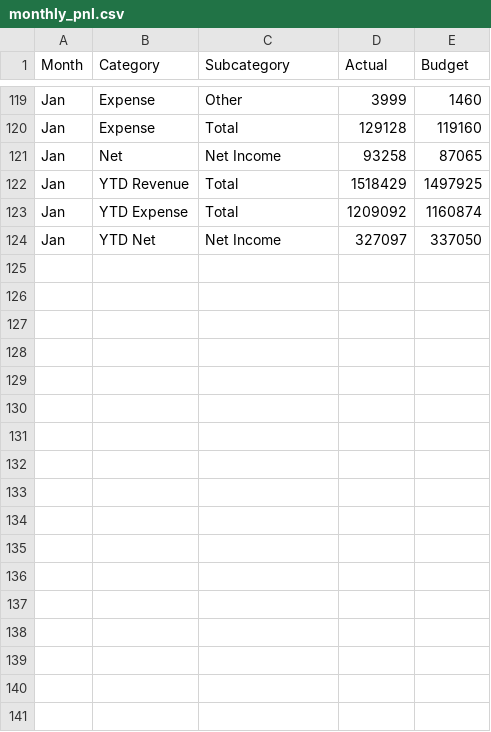
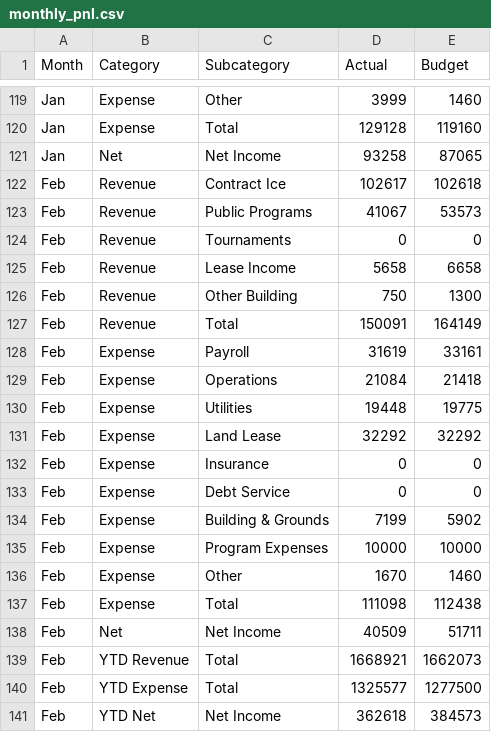
Before and after one commit to Pcecil21/nsia-bond-dashboard, a CSV file: data/monthly_pnl.csv, drawn as a sheet; only a part is shown, gaps mark what is left out; removed rows and columns are numbered as before the commit, all else as after; the diff names each change by its address in the sheet, - before the commit and + after, or states it on an @@ line.

```diff
--- a/data/monthly_pnl.csv
+++ b/data/monthly_pnl.csv
-row 122: Jan | YTD Revenue | Total | 1518429 | 1497925
-row 123: Jan | YTD Expense | Total | 1209092 | 1160874
-row 124: Jan | YTD Net | Net Income | 327097 | 337050
+row 122: Feb | Revenue | Contract Ice | 102617 | 102618
+row 123: Feb | Revenue | Public Programs | 41067 | 53573
+row 124: Feb | Revenue | Tournaments | 0 | 0
+row 125: Feb | Revenue | Lease Income | 5658 | 6658
+row 126: Feb | Revenue | Other Building | 750 | 1300
+row 127: Feb | Revenue | Total | 150091 | 164149
+row 128: Feb | Expense | Payroll | 31619 | 33161
+row 129: Feb | Expense | Operations | 21084 | 21418
+row 130: Feb | Expense | Utilities | 19448 | 19775
+row 131: Feb | Expense | Land Lease | 32292 | 32292
+row 132: Feb | Expense | Insurance | 0 | 0
+row 133: Feb | Expense | Debt Service | 0 | 0
+row 134: Feb | Expense | Building & Grounds | 7199 | 5902
+row 135: Feb | Expense | Program Expenses | 10000 | 10000
+row 136: Feb | Expense | Other | 1670 | 1460
+row 137: Feb | Expense | Total | 111098 | 112438
+row 138: Feb | Net | Net Income | 40509 | 51711
+row 139: Feb | YTD Revenue | Total | 1668921 | 1662073
+row 140: Feb | YTD Expense | Total | 1325577 | 1277500
+row 141: Feb | YTD Net | Net Income | 362618 | 384573
```
Also changed, not shown: data/cash_forecast.csv, data/contract_receivables.csv.
